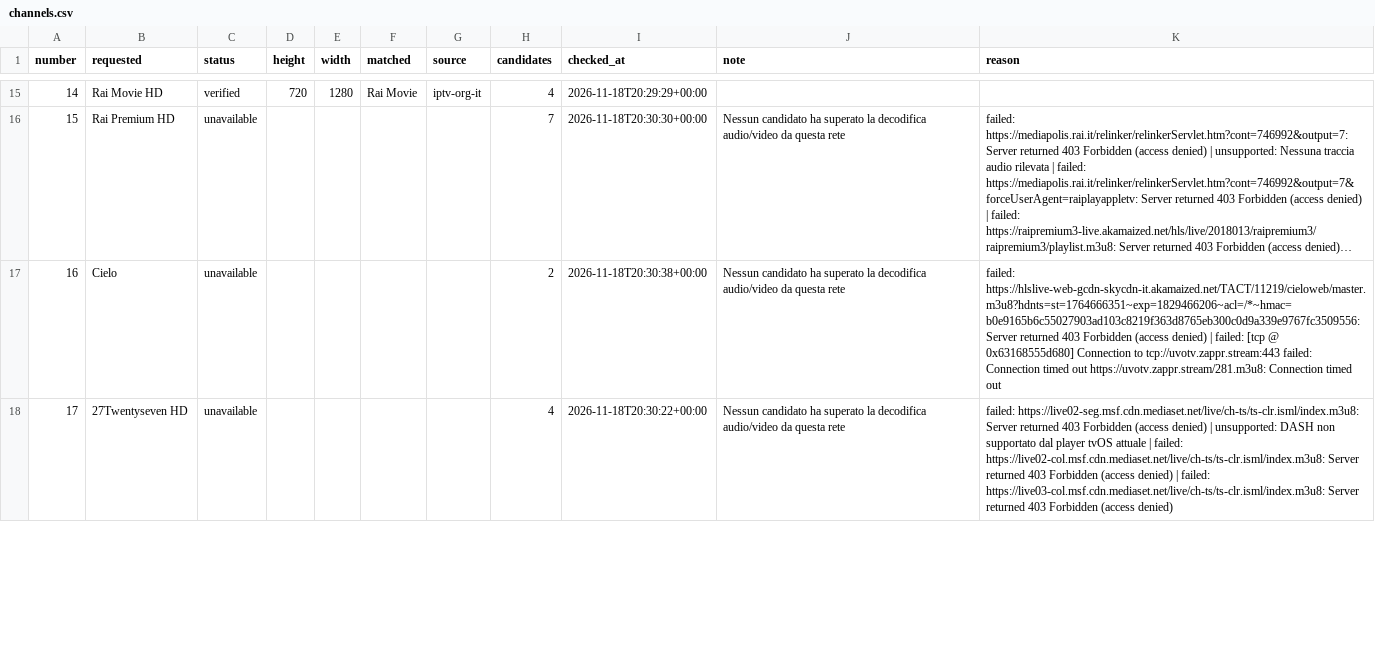
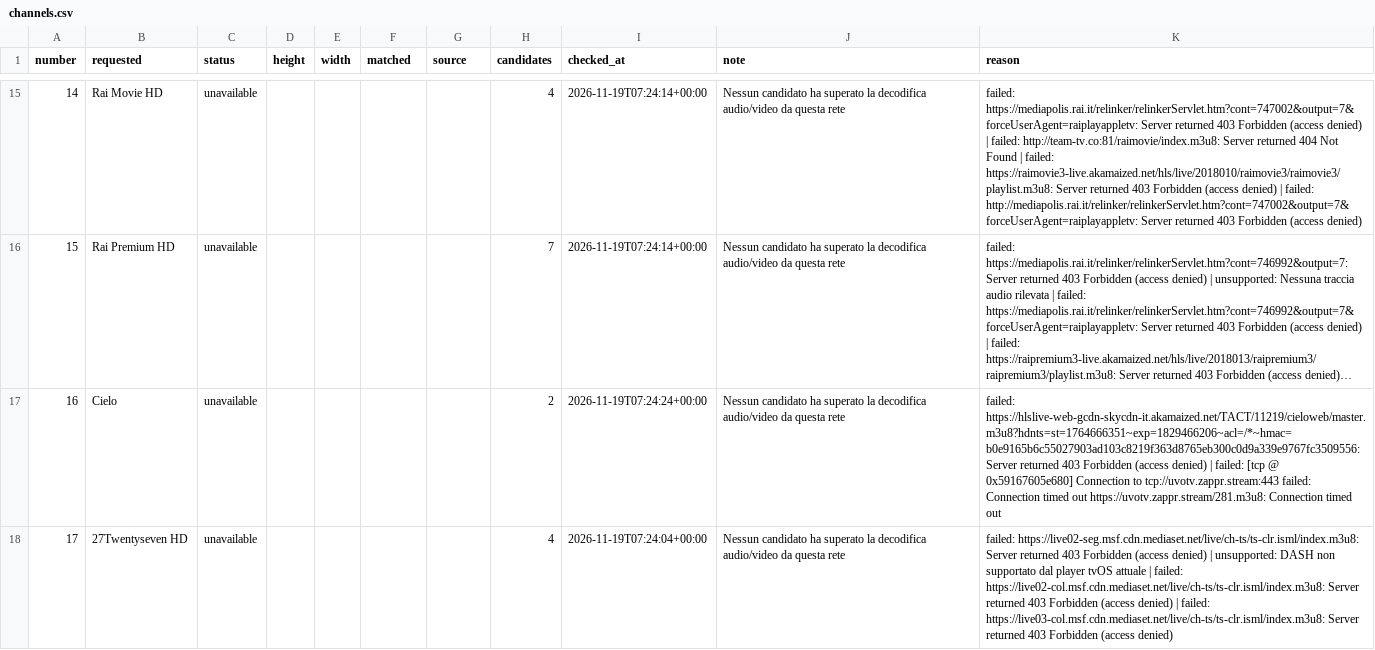
Before and after one commit to arckadweb-bit/arckad-playlist, a CSV file: reports/channels.csv, drawn as a sheet; only a part is shown, gaps mark what is left out; long unchanged cells end in …; the diff covers the shown part only; the diff names each change by its address in the sheet, - before the commit and + after, or states it on an @@ line.

```diff
--- a/reports/channels.csv
+++ b/reports/channels.csv
-C15 (status): verified
+C15 (status): unavailable
-D15 (height): 720
+D15 (height): (empty)
-E15 (width): 1280
+E15 (width): (empty)
-F15 (matched): Rai Movie
+F15 (matched): (empty)
-G15 (source): iptv-org-it
+G15 (source): (empty)
-I15 (checked_at): 2026-11-18T20:29:29+00:00
+I15 (checked_at): 2026-11-19T07:24:14+00:00
-J15 (note): (empty)
+J15 (note): Nessun candidato ha superato la decodifica audio/video da questa rete
-K15 (reason): (empty)
+K15 (reason): failed: https://mediapolis.rai.it/relinker/relinkerServlet.htm?cont=747002&output=7&forceUserAgent=raiplayappletv: Server returned 403 Forbidden (access denied) | failed: http://team-tv.co:81/raimovie/index.m3u8: Server returned 404 Not Found | failed: https://raimovie3-live.akamaized.net/hls/live/2018010/raimovie3/raimovie3/playlist.m3u8: Server returned 403 Forbidden (access denied) | failed: http://mediapolis.rai.it/relinker/relinkerServlet.htm?cont=747002&output=7&forceUserAgent=raiplayappletv: Server returned 403 Forbidden (access denied)
-I16 (checked_at): 2026-11-18T20:30:30+00:00
+I16 (checked_at): 2026-11-19T07:24:14+00:00
-I17 (checked_at): 2026-11-18T20:30:38+00:00
+I17 (checked_at): 2026-11-19T07:24:24+00:00
-K17 (reason): …[tcp @ 0x63168555d680] Connection to…
+K17 (reason): …[tcp @ 0x59167605e680] Connection to…
-I18 (checked_at): 2026-11-18T20:30:22+00:00
+I18 (checked_at): 2026-11-19T07:24:04+00:00
```
Also changed, not shown: 101 edited cells elsewhere in this file, 3 other files.
